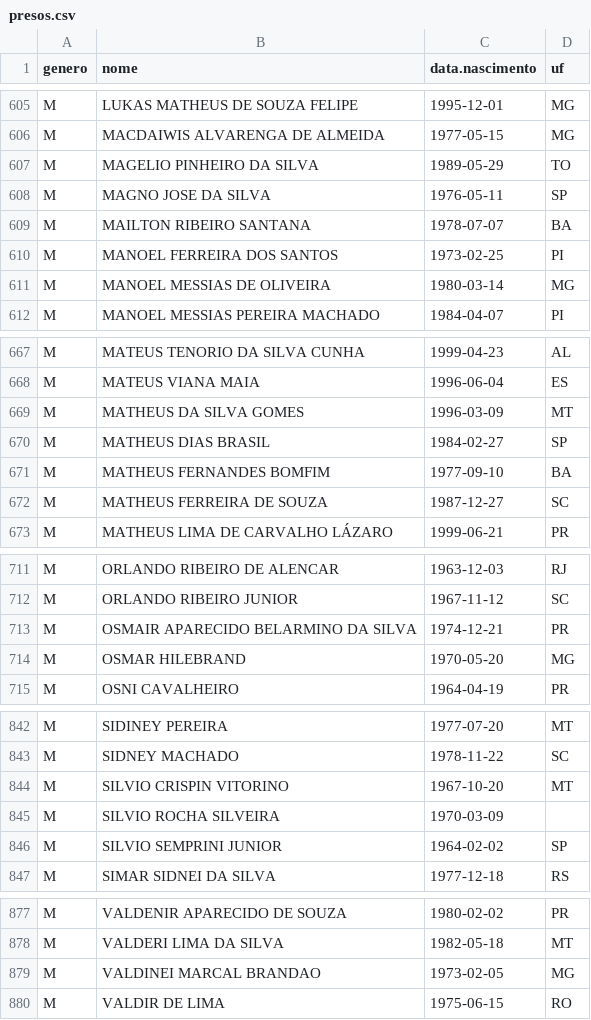
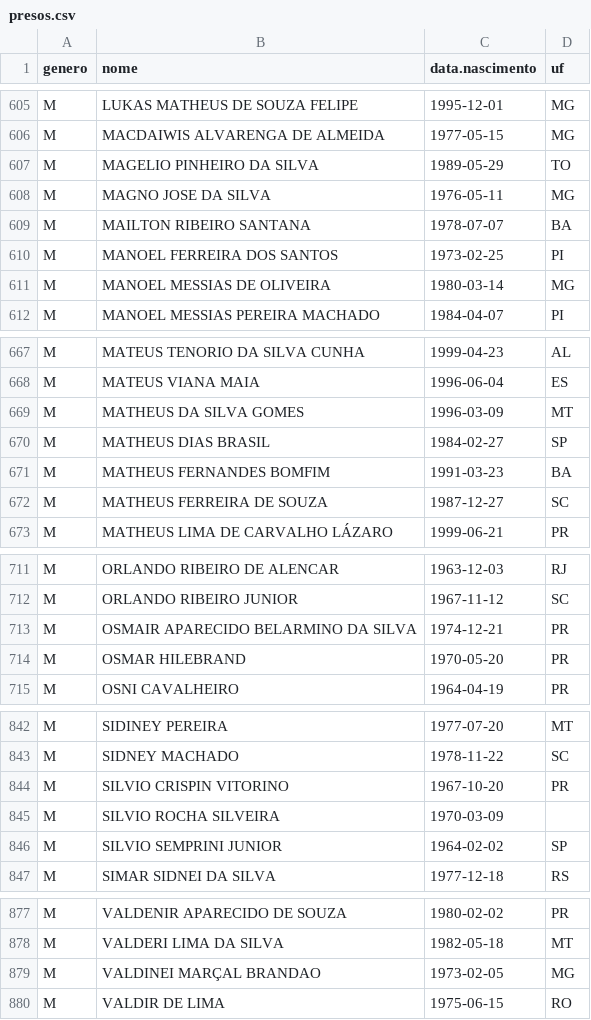
Before and after one commit to rlaboiss/invasao-brasilia-2023, a CSV file: presos.csv, drawn as a sheet; only a part is shown, gaps mark what is left out; the diff covers the shown part only.

Commit message:
Update data and results for new listing from SEAPE-DF

```diff
--- a/presos.csv
+++ b/presos.csv
@@ -607,3 +607,3 @@ M,MACDAIWIS ALVARENGA DE ALMEIDA,1977-05-15,MG
 M,MAGELIO PINHEIRO DA SILVA,1989-05-29,TO
-M,MAGNO JOSE DA SILVA,1976-05-11,SP
+M,MAGNO JOSE DA SILVA,1976-05-11,MG
 M,MAILTON RIBEIRO SANTANA,1978-07-07,BA
@@ -670,3 +670,3 @@ M,MATHEUS DA SILVA GOMES,1996-03-09,MT
 M,MATHEUS DIAS BRASIL,1984-02-27,SP
-M,MATHEUS FERNANDES BOMFIM,1977-09-10,BA
+M,MATHEUS FERNANDES BOMFIM,1991-03-23,BA
 M,MATHEUS FERREIRA DE SOUZA,1987-12-27,SC
@@ -713,3 +713,3 @@ M,ORLANDO RIBEIRO JUNIOR,1967-11-12,SC
 M,OSMAIR APARECIDO BELARMINO DA SILVA,1974-12-21,PR
-M,OSMAR HILEBRAND,1970-05-20,MG
+M,OSMAR HILEBRAND,1970-05-20,PR
 M,OSNI CAVALHEIRO,1964-04-19,PR
@@ -843,3 +843,3 @@ M,SIDINEY PEREIRA,1977-07-20,MT
 M,SIDNEY MACHADO,1978-11-22,SC
-M,SILVIO CRISPIN VITORINO,1967-10-20,MT
+M,SILVIO CRISPIN VITORINO,1967-10-20,PR
 M,SILVIO ROCHA SILVEIRA,1970-03-09,
@@ -878,3 +878,3 @@ M,VALDENIR APARECIDO DE SOUZA,1980-02-02,PR
 M,VALDERI LIMA DA SILVA,1982-05-18,MT
-M,VALDINEI MARCAL BRANDAO,1973-02-05,MG
+M,VALDINEI MARÇAL BRANDAO,1973-02-05,MG
 M,VALDIR DE LIMA,1975-06-15,RO
```
Also changed, not shown: 12 edited cells elsewhere in this file, 3 other files.
